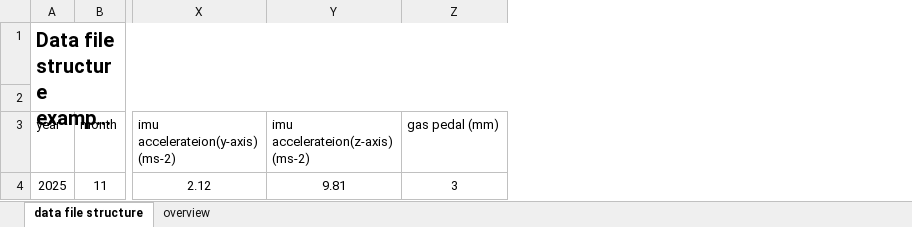
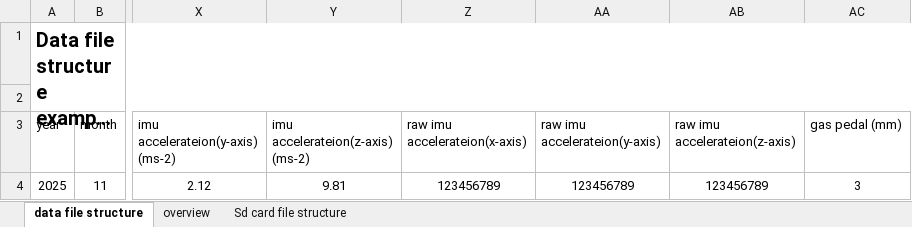
Before and after one commit to Yobeh-blek/FullSend_Logger, an Excel workbook: firmware structure & architecture/file structure .xlsx, sheet data file structure, drawn as a sheet; only a part is shown, gaps mark what is left out; long unchanged cells end in …; values as stored, in another font and other column widths than the file's, no borders; the diff names each change by its address in the sheet, - before the commit and + after, or states it on an @@ line.

```diff
--- a/firmware structure & architecture/file structure .xlsx (sheet data file structure)
+++ b/firmware structure & architecture/file structure .xlsx (sheet data file structure)
+sheet tab: Sd card file structure
+column Z (raw imu accelerateion(x-axis)), row 4: 123456789
+column AA (raw imu accelerateion(y-axis)), row 4: 123456789
+column AB (raw imu accelerateion(z-axis)), row 4: 123456789
```
Also changed, not shown: charts or pictures, 1. Task Deliverables/Firmware Deliverables.xlsx, 12 other files.
